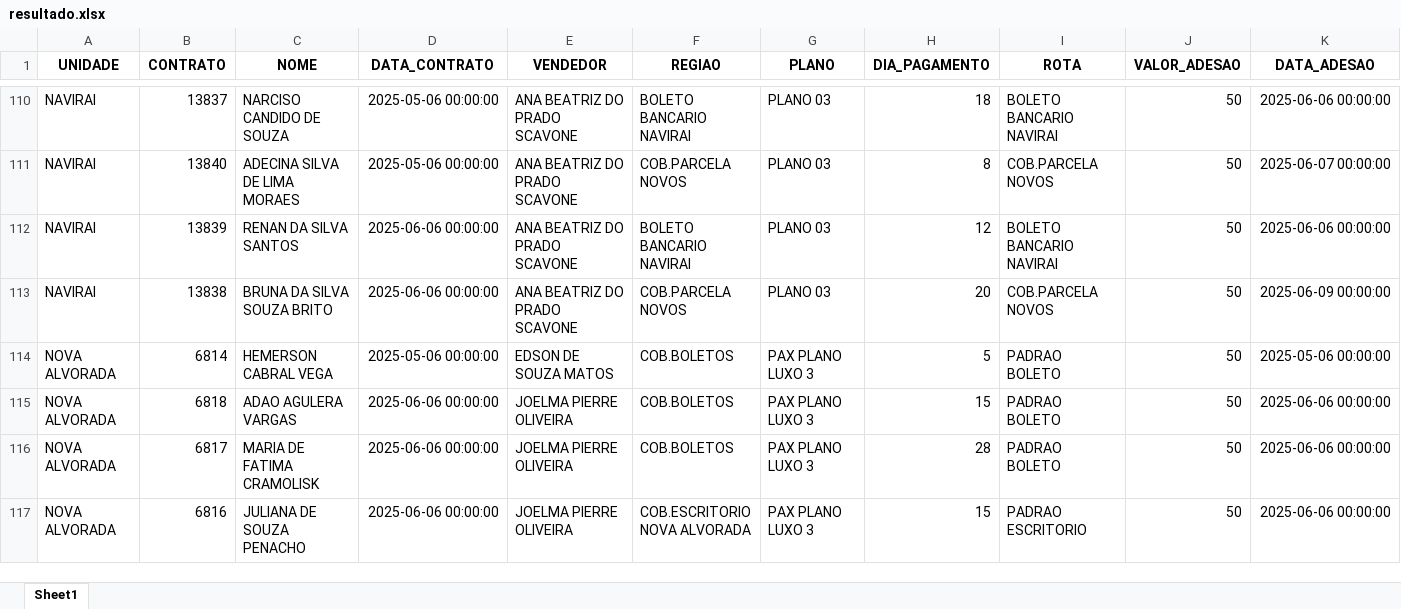
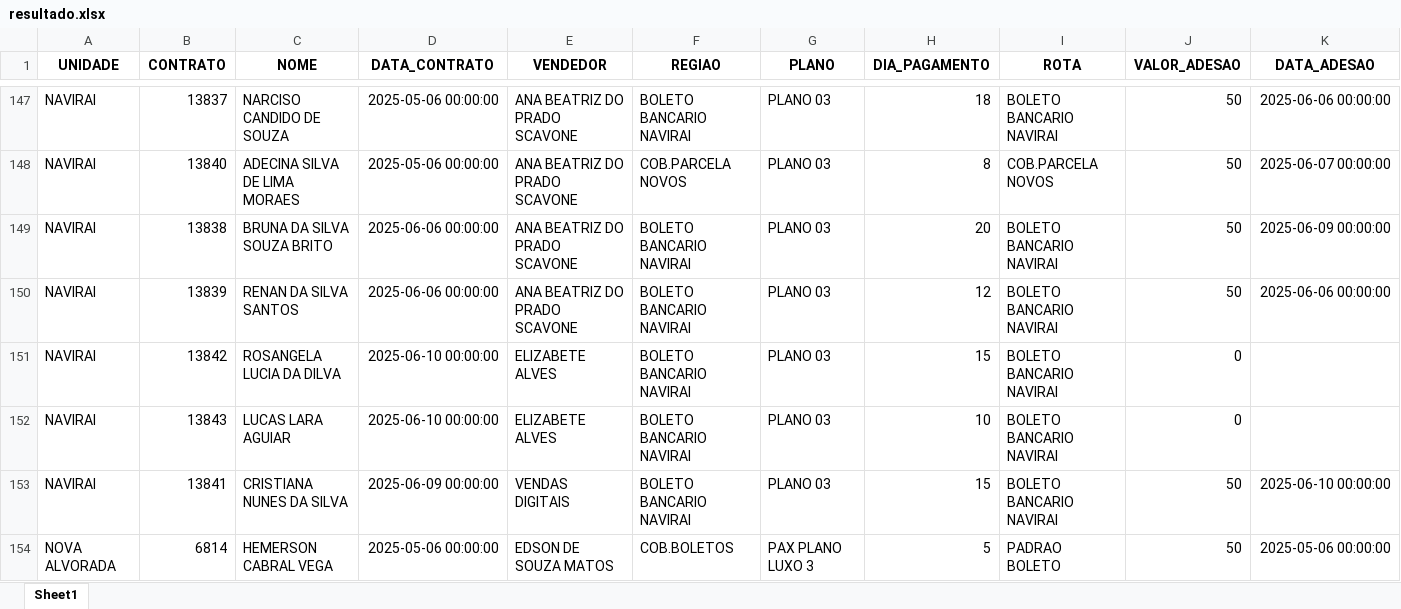
Before and after one commit to itstakas/Projeto_Vendas, an Excel workbook: uploads/resultado.xlsx, sheet Sheet1, drawn as a sheet; only a part is shown, gaps mark what is left out; the shorter side is filled out with more unchanged rows; values as stored, in another font and other column widths than the file's, no borders; removed rows and columns are numbered as before the commit, all else as after; rows hold the shown columns only; the diff covers the shown part only; the diff names each change by its address in the sheet, - before the commit and + after, or states it on an @@ line.

```diff
--- a/uploads/resultado.xlsx (sheet Sheet1)
+++ b/uploads/resultado.xlsx (sheet Sheet1)
+row 149: NAVIRAI | 13838 | BRUNA DA SILVA SOUZA BRITO | 2025-06-06 00:00:00 | ANA BEATRIZ DO PRADO SCAVONE | BOLETO BANCARIO NAVIRAI | PLANO 03 | 20 | BOLETO BANCARIO NAVIRAI | 50 | 2025-06-09 00:00:00
-row 113: NAVIRAI | 13838 | BRUNA DA SILVA SOUZA BRITO | 2025-06-06 00:00:00 | ANA BEATRIZ DO PRADO SCAVONE | COB.PARCELA NOVOS | PLANO 03 | 20 | COB.PARCELA NOVOS | 50 | 2025-06-09 00:00:00
+row 151: NAVIRAI | 13842 | ROSANGELA LUCIA DA DILVA | 2025-06-10 00:00:00 | ELIZABETE ALVES | BOLETO BANCARIO NAVIRAI | PLANO 03 | 15 | BOLETO BANCARIO NAVIRAI | 0
+row 152: NAVIRAI | 13843 | LUCAS LARA AGUIAR | 2025-06-10 00:00:00 | ELIZABETE ALVES | BOLETO BANCARIO NAVIRAI | PLANO 03 | 10 | BOLETO BANCARIO NAVIRAI | 0
+row 153: NAVIRAI | 13841 | CRISTIANA NUNES DA SILVA | 2025-06-09 00:00:00 | VENDAS DIGITAIS | BOLETO BANCARIO NAVIRAI | PLANO 03 | 15 | BOLETO BANCARIO NAVIRAI | 50 | 2025-06-10 00:00:00
```
Also changed, not shown: 68 added rows, 2 removed rows and 37 edited cells elsewhere in this sheet, uploads/Planilha1.xlsx, 1 other file.
